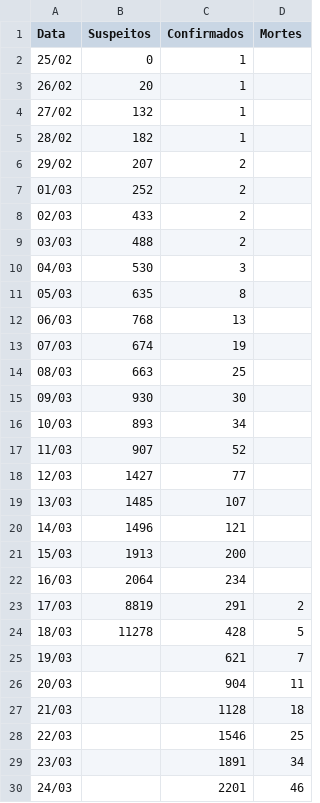
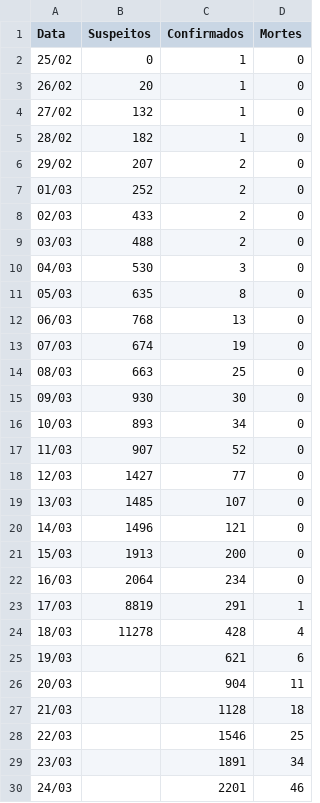
Before and after one commit to tassiovirginio/COVID-19, a CSV file: data/casos-br-total.csv, drawn as a sheet; only a part is shown.

```diff
--- a/data/casos-br-total.csv
+++ b/data/casos-br-total.csv
@@ -1,26 +1,26 @@
 Data,Suspeitos,Confirmados,Mortes
-25/02,0,1,
-26/02,20,1,
-27/02,132,1,
-28/02,182,1,
-29/02,207,2,
-01/03,252,2,
-02/03,433,2,
-03/03,488,2,
-04/03,530,3,
-05/03,635,8,
-06/03,768,13,
-07/03,674,19,
-08/03,663,25,
-09/03,930,30,
-10/03,893,34,
-11/03,907,52,
-12/03,1427,77,
-13/03,1485,107,
-14/03,1496,121,
-15/03,1913,200,
-16/03,2064,234,
-17/03,8819,291,2
-18/03,11278,428,5
-19/03,,621,7
+25/02,0,1,0
+26/02,20,1,0
+27/02,132,1,0
+28/02,182,1,0
+29/02,207,2,0
+01/03,252,2,0
+02/03,433,2,0
+03/03,488,2,0
+04/03,530,3,0
+05/03,635,8,0
+06/03,768,13,0
+07/03,674,19,0
+08/03,663,25,0
+09/03,930,30,0
+10/03,893,34,0
+11/03,907,52,0
+12/03,1427,77,0
+13/03,1485,107,0
+14/03,1496,121,0
+15/03,1913,200,0
+16/03,2064,234,0
+17/03,8819,291,1
+18/03,11278,428,4
+19/03,,621,6
 20/03,,904,11
```
Also changed, not shown: 2 other files.
